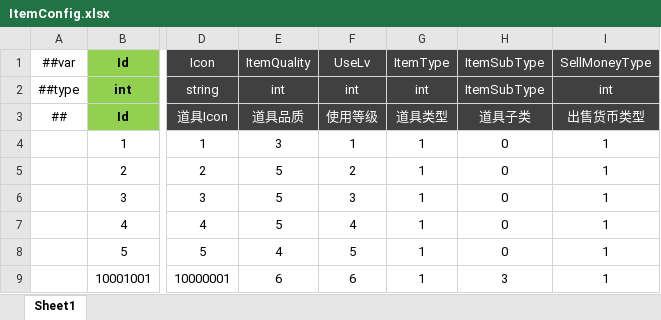
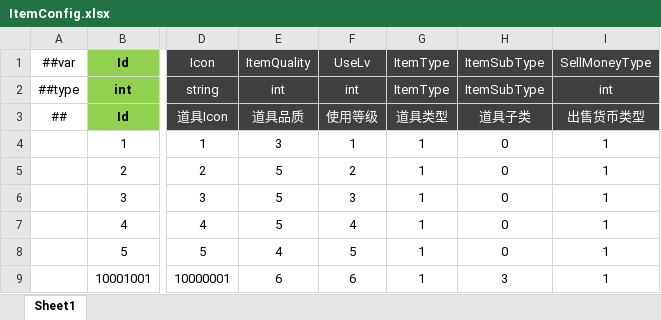
Before and after one commit to csyinghuochong/miniprogram_1, an Excel workbook: Unity/Assets/Config/Excel/ItemConfig.xlsx, sheet Sheet1, drawn as a sheet; only a part is shown, gaps mark what is left out; values as stored, in another font and other column widths than the file's, no borders; the diff names each change by its address in the sheet, - before the commit and + after, or states it on an @@ line.

```diff
--- a/Unity/Assets/Config/Excel/ItemConfig.xlsx (sheet Sheet1)
+++ b/Unity/Assets/Config/Excel/ItemConfig.xlsx (sheet Sheet1)
-G2 (ItemType): int
+G2 (ItemType): ItemType
```
Also changed, not shown: 4 other files.
